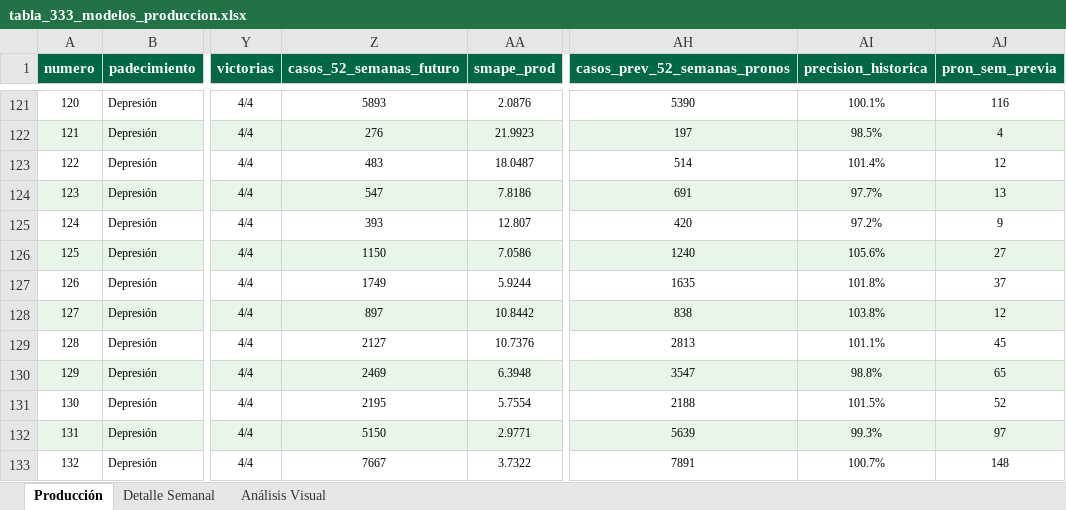
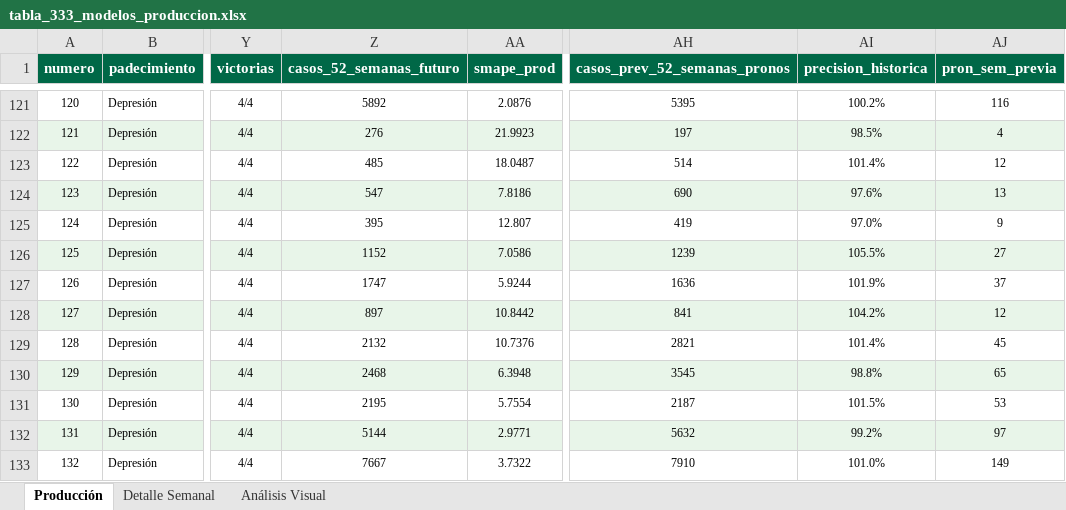
Before and after one commit to EpiForecastMX/EpiForecast-MX, an Excel workbook: reports/ProdDetails/tabla_333_modelos_produccion.xlsx, sheet Producción, drawn as a sheet; only a part is shown, gaps mark what is left out; values as stored, in another font and other column widths than the file's, no borders; the diff covers the shown part only; the diff names each change by its address in the sheet, - before the commit and + after, or states it on an @@ line.

```diff
--- a/reports/ProdDetails/tabla_333_modelos_produccion.xlsx (sheet Producción)
+++ b/reports/ProdDetails/tabla_333_modelos_produccion.xlsx (sheet Producción)
-Z121 (casos_52_semanas_futuro): 5893
+Z121 (casos_52_semanas_futuro): 5892
-AH121 (casos_prev_52_semanas_pronos): 5390
+AH121 (casos_prev_52_semanas_pronos): 5395
-AI121 (precision_historica): 100.1%
+AI121 (precision_historica): 100.2%
-Z123 (casos_52_semanas_futuro): 483
+Z123 (casos_52_semanas_futuro): 485
-AH124 (casos_prev_52_semanas_pronos): 691
+AH124 (casos_prev_52_semanas_pronos): 690
-AI124 (precision_historica): 97.7%
+AI124 (precision_historica): 97.6%
-Z125 (casos_52_semanas_futuro): 393
+Z125 (casos_52_semanas_futuro): 395
-AH125 (casos_prev_52_semanas_pronos): 420
+AH125 (casos_prev_52_semanas_pronos): 419
-AI125 (precision_historica): 97.2%
+AI125 (precision_historica): 97.0%
-Z126 (casos_52_semanas_futuro): 1150
+Z126 (casos_52_semanas_futuro): 1152
-AH126 (casos_prev_52_semanas_pronos): 1240
+AH126 (casos_prev_52_semanas_pronos): 1239
-AI126 (precision_historica): 105.6%
+AI126 (precision_historica): 105.5%
-Z127 (casos_52_semanas_futuro): 1749
+Z127 (casos_52_semanas_futuro): 1747
-AH127 (casos_prev_52_semanas_pronos): 1635
+AH127 (casos_prev_52_semanas_pronos): 1636
-AI127 (precision_historica): 101.8%
+AI127 (precision_historica): 101.9%
-AH128 (casos_prev_52_semanas_pronos): 838
+AH128 (casos_prev_52_semanas_pronos): 841
-AI128 (precision_historica): 103.8%
+AI128 (precision_historica): 104.2%
-Z129 (casos_52_semanas_futuro): 2127
+Z129 (casos_52_semanas_futuro): 2132
-AH129 (casos_prev_52_semanas_pronos): 2813
+AH129 (casos_prev_52_semanas_pronos): 2821
-AI129 (precision_historica): 101.1%
+AI129 (precision_historica): 101.4%
-Z130 (casos_52_semanas_futuro): 2469
+Z130 (casos_52_semanas_futuro): 2468
-AH130 (casos_prev_52_semanas_pronos): 3547
+AH130 (casos_prev_52_semanas_pronos): 3545
-AH131 (casos_prev_52_semanas_pronos): 2188
+AH131 (casos_prev_52_semanas_pronos): 2187
-AJ131 (pron_sem_previa): 52
+AJ131 (pron_sem_previa): 53
-Z132 (casos_52_semanas_futuro): 5150
+Z132 (casos_52_semanas_futuro): 5144
-AH132 (casos_prev_52_semanas_pronos): 5639
+AH132 (casos_prev_52_semanas_pronos): 5632
-AI132 (precision_historica): 99.3%
+AI132 (precision_historica): 99.2%
-AH133 (casos_prev_52_semanas_pronos): 7891
+AH133 (casos_prev_52_semanas_pronos): 7910
-AI133 (precision_historica): 100.7%
+AI133 (precision_historica): 101.0%
-AJ133 (pron_sem_previa): 148
+AJ133 (pron_sem_previa): 149
```
Also changed, not shown: 459 edited cells elsewhere in this sheet, sheet Detalle Semanal, charts or pictures.
